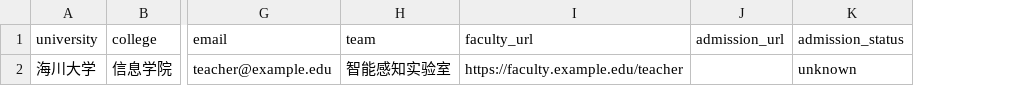
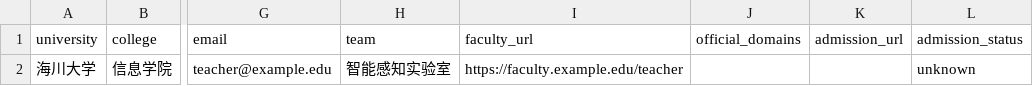
Before and after one commit to wzyn20051216/easy-taoci, a CSV file: assets/candidates.example.csv, drawn as a sheet; only a part is shown, gaps mark what is left out; the diff names each change by its address in the sheet, - before the commit and + after, or states it on an @@ line.

```diff
--- a/assets/candidates.example.csv
+++ b/assets/candidates.example.csv
+column J (official_domains), empty
```
Also changed, not shown: 12 other files.
